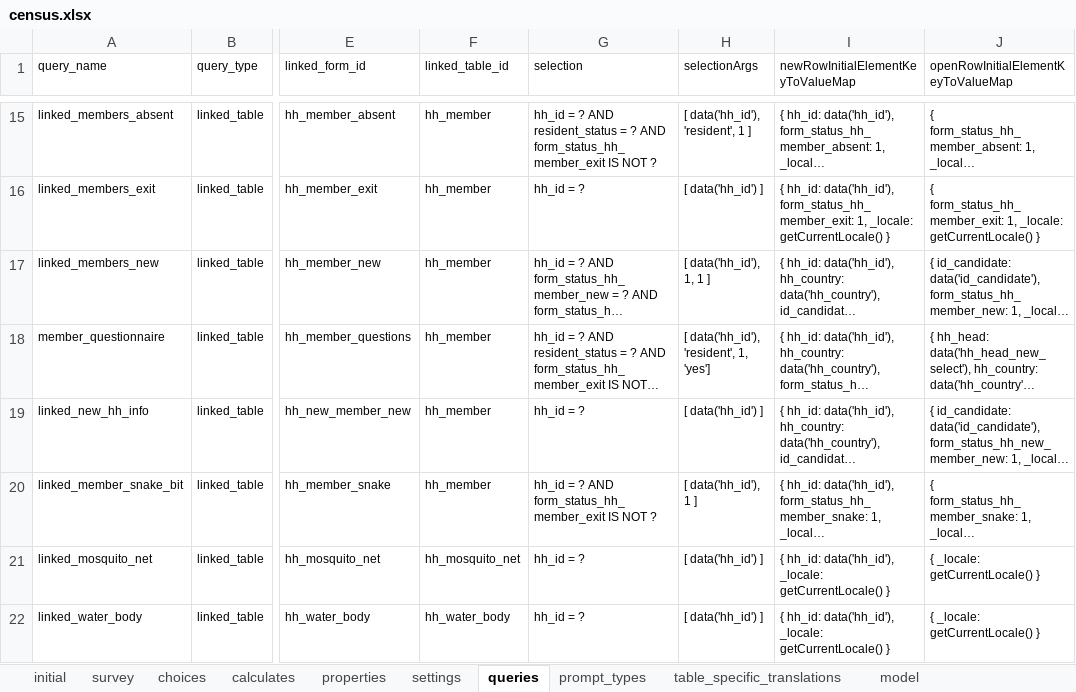
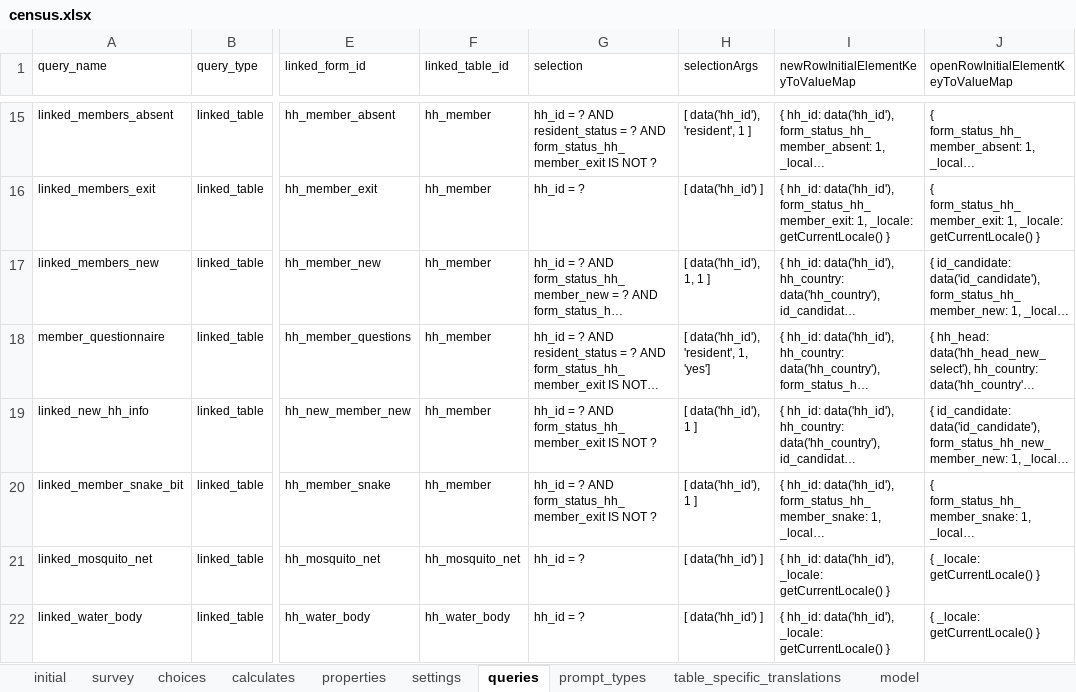
Before and after one commit to karoliscfd/bohemia, an Excel workbook: odkx/app/config/tables/census/forms/census/census.xlsx, sheet queries, drawn as a sheet; only a part is shown, gaps mark what is left out; long unchanged cells end in …; values as stored, in another font and other column widths than the file's, no borders; the diff names each change by its address in the sheet, - before the commit and + after, or states it on an @@ line.

```diff
--- a/odkx/app/config/tables/census/forms/census/census.xlsx (sheet queries)
+++ b/odkx/app/config/tables/census/forms/census/census.xlsx (sheet queries)
-G19 (selection): hh_id = ?
+G19 (selection): hh_id = ? AND form_status_hh_member_exit IS NOT ?
-H19 (selectionArgs): [ data('hh_id') ]
+H19 (selectionArgs): [ data('hh_id'), 1 ]
```
Also changed, not shown: sheet initial, sheet survey, 1 other file.
